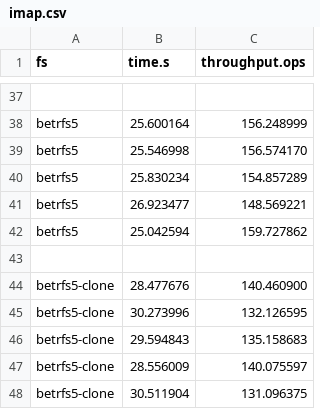
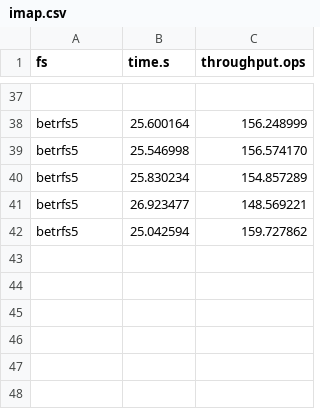
Before and after one commit to zhanyang/dissertation, a CSV file: data/raw/imap.csv, drawn as a sheet; only a part is shown, gaps mark what is left out; the diff names each change by its address in the sheet, - before the commit and + after, or states it on an @@ line.

```diff
--- a/data/raw/imap.csv
+++ b/data/raw/imap.csv
-row 43: (empty)
-row 44: betrfs5-clone | 28.477676 | 140.460900
-row 45: betrfs5-clone | 30.273996 | 132.126595
-row 46: betrfs5-clone | 29.594843 | 135.158683
-row 47: betrfs5-clone | 28.556009 | 140.075597
-row 48: betrfs5-clone | 30.511904 | 131.096375
```
Also changed, not shown: data/raw/rsync.csv, data/rsync.csv, 8 other files.
